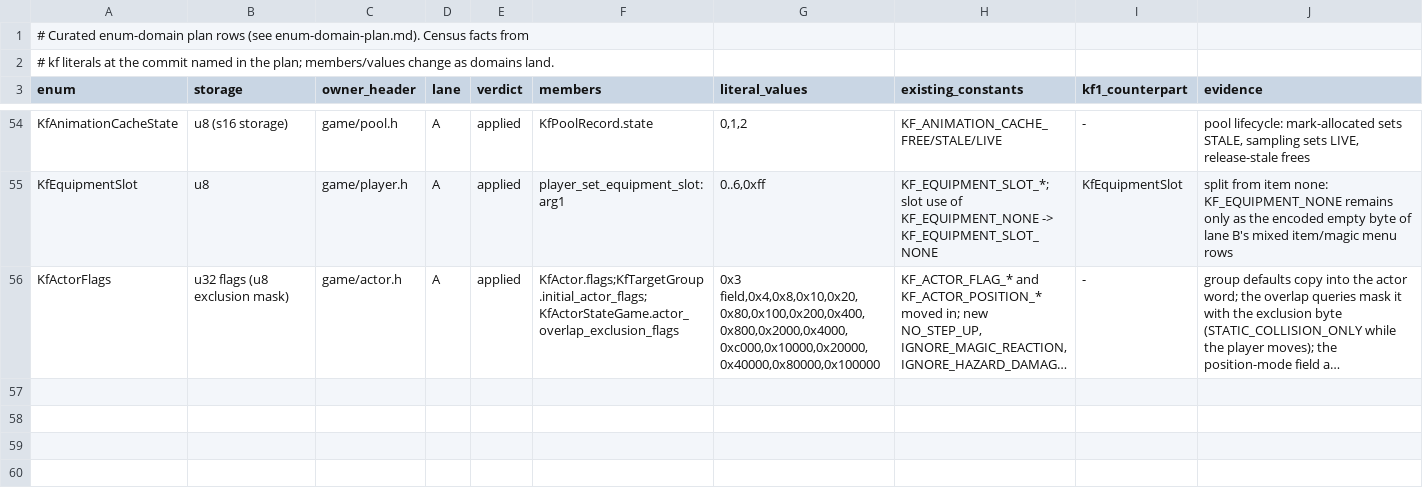
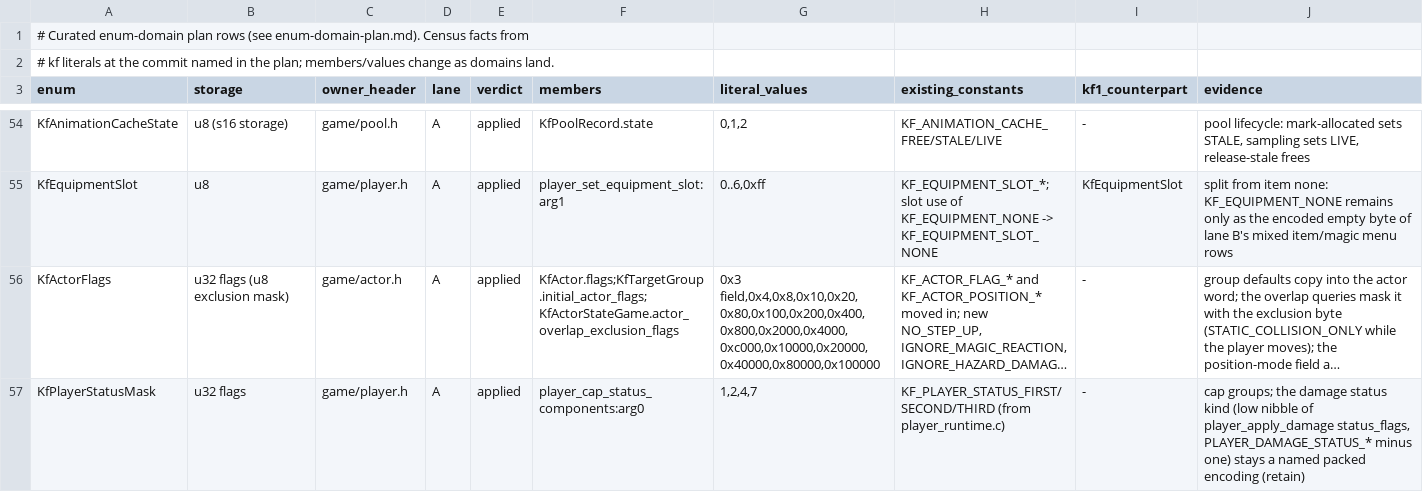
Before and after one commit to sushi-shi/kings-field-2-decomp, a TSV file: docs/enum-domain-plan.tsv, drawn as a sheet; only a part is shown, gaps mark what is left out; long unchanged cells end in …; the diff names each change by its address in the sheet, - before the commit and + after, or states it on an @@ line.

```diff
--- a/docs/enum-domain-plan.tsv
+++ b/docs/enum-domain-plan.tsv
+row 57: KfPlayerStatusMask | u32 flags | game/player.h | A | applied | player_cap_status_components:arg0 | 1,2,4,7 | KF_PLAYER_STATUS_FIRST/SECOND/THIRD (from player_runtime.c) | - | cap groups; the damage status kind (low nibble of player_apply_damage status_flags, PLAYER_DAMAGE_STATUS_* minus one) stays a named packed encoding (retain)
```
Also changed, not shown: config/retail/function_identities.tsv, 3 other files.
